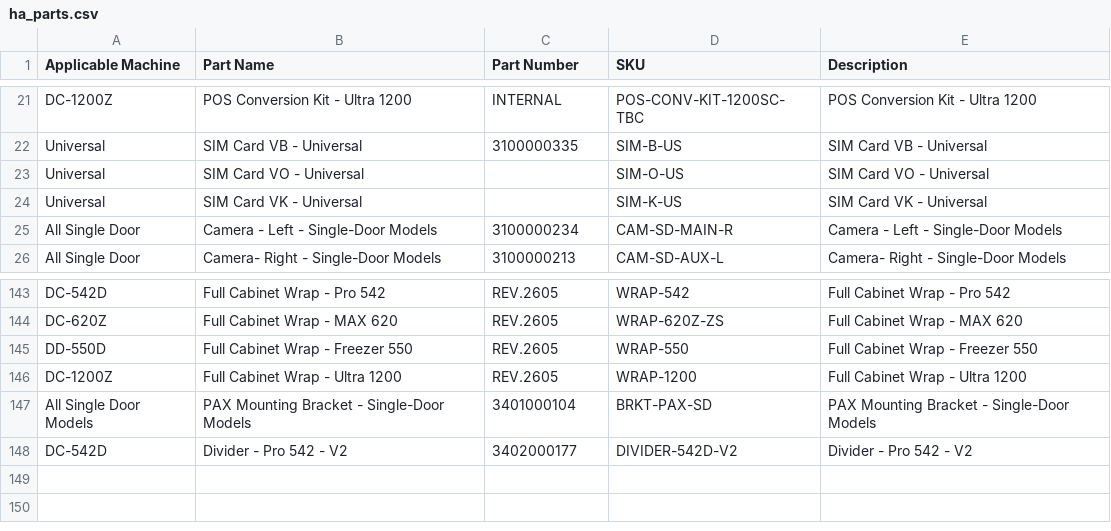
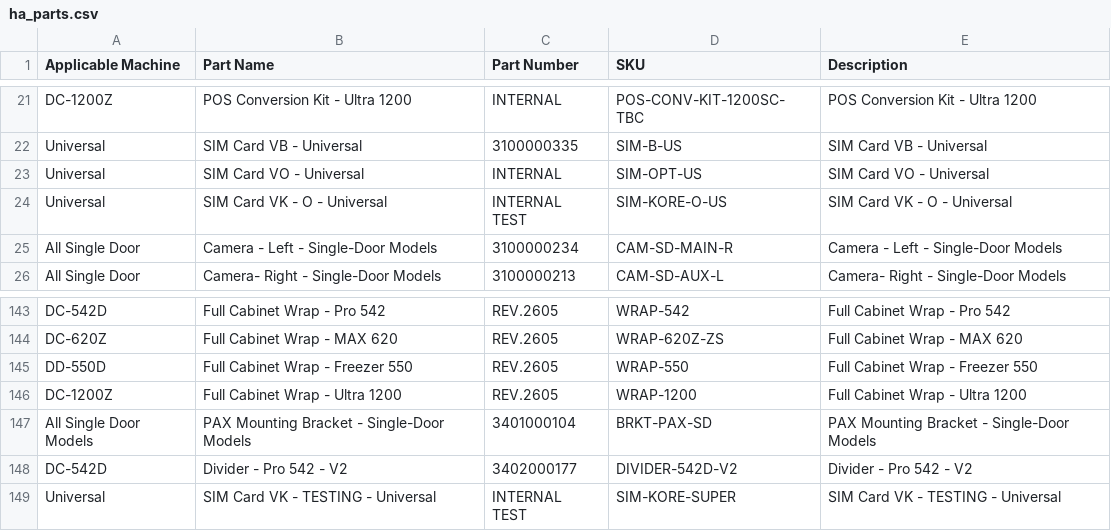
Before and after one commit to haha-andrew/ha-parts, a CSV file: ha_parts.csv, drawn as a sheet; only a part is shown, gaps mark what is left out.

Commit message:
Update ha_parts.csv

```diff
--- a/ha_parts.csv
+++ b/ha_parts.csv
@@ -22,4 +22,4 @@ DC-1200Z,POS Conversion Kit - Ultra 1200,INTERNAL,POS-CONV-KIT-1200SC-TBC,POS Co
 Universal,SIM Card VB - Universal,3100000335,SIM-B-US,SIM Card VB - Universal
-Universal,SIM Card VO - Universal,,SIM-O-US,SIM Card VO - Universal
-Universal,SIM Card VK - Universal,,SIM-K-US,SIM Card VK - Universal
+Universal,SIM Card VO - Universal,INTERNAL,SIM-OPT-US,SIM Card VO - Universal
+Universal,SIM Card VK - O - Universal,INTERNAL TEST,SIM-KORE-O-US,SIM Card VK - O - Universal
 All Single Door,Camera - Left - Single-Door Models,3100000234,CAM-SD-MAIN-R,Camera - Left - Single-Door Models
@@ -148 +148,2 @@ All Single Door Models,PAX Mounting Bracket - Single-Door Models,3401000104,BRKT
 DC-542D,Divider - Pro 542 - V2,3402000177,DIVIDER-542D-V2,Divider - Pro 542 - V2
+Universal,SIM Card VK - TESTING - Universal,INTERNAL TEST,SIM-KORE-SUPER,SIM Card VK - TESTING - Universal
```
